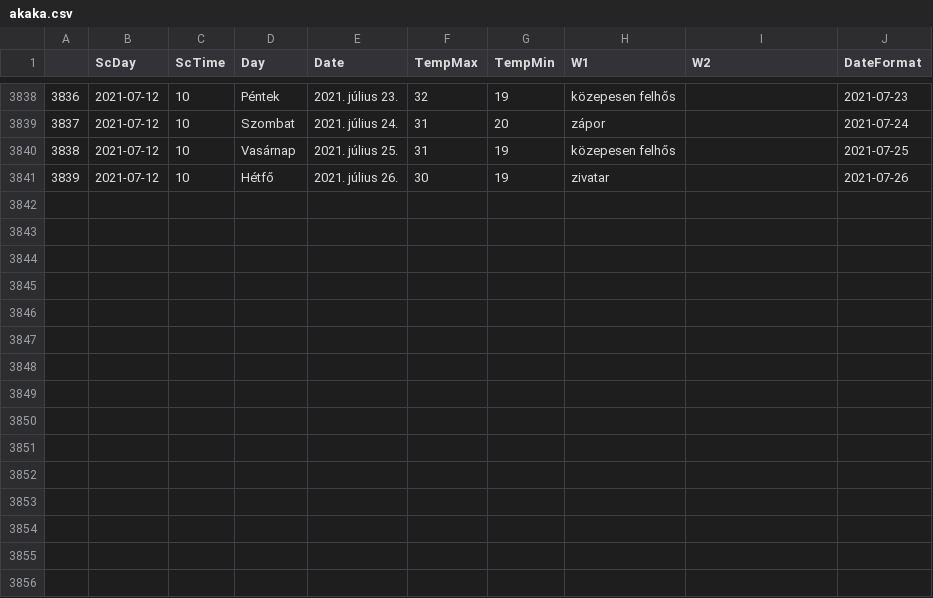
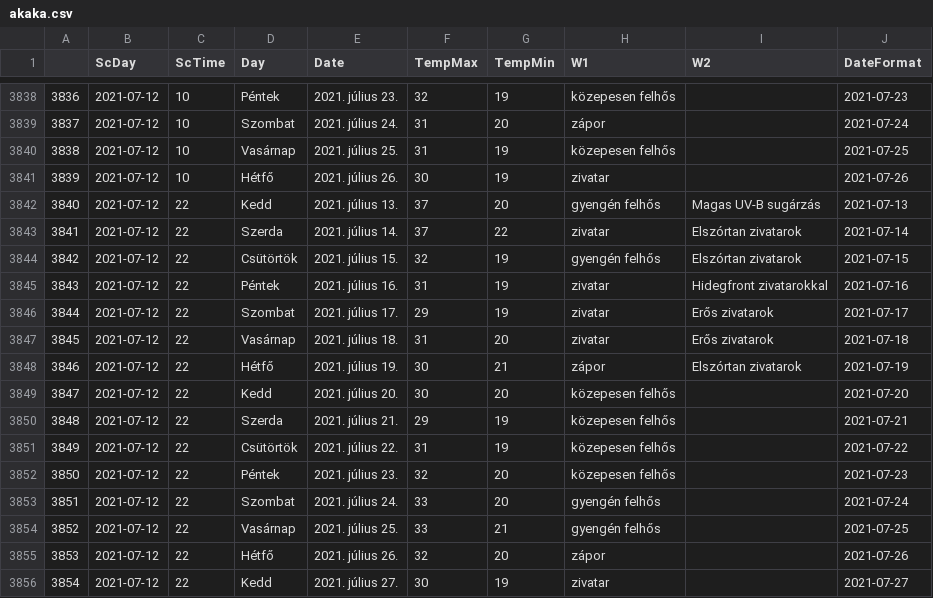
Before and after one commit to revpeter/ID_sc, a CSV file: akaka.csv, drawn as a sheet; only a part is shown, gaps mark what is left out.

```diff
--- a/akaka.csv
+++ b/akaka.csv
@@ -3841 +3841,16 @@
 3839,2021-07-12,10,Hétfő,2021. július 26.,30,19,zivatar,,2021-07-26
+3840,2021-07-12,22,Kedd,2021. július 13.,37,20,gyengén felhős,Magas UV-B sugárzás,2021-07-13
+3841,2021-07-12,22,Szerda,2021. július 14.,37,22,zivatar,Elszórtan zivatarok,2021-07-14
+3842,2021-07-12,22,Csütörtök,2021. július 15.,32,19,gyengén felhős,Elszórtan zivatarok,2021-07-15
+3843,2021-07-12,22,Péntek,2021. július 16.,31,19,zivatar,Hidegfront zivatarokkal,2021-07-16
+3844,2021-07-12,22,Szombat,2021. július 17.,29,19,zivatar,Erős zivatarok,2021-07-17
+3845,2021-07-12,22,Vasárnap,2021. július 18.,31,20,zivatar,Erős zivatarok,2021-07-18
+3846,2021-07-12,22,Hétfő,2021. július 19.,30,21,zápor,Elszórtan zivatarok,2021-07-19
+3847,2021-07-12,22,Kedd,2021. július 20.,30,20,közepesen felhős,,2021-07-20
+3848,2021-07-12,22,Szerda,2021. július 21.,29,19,közepesen felhős,,2021-07-21
+3849,2021-07-12,22,Csütörtök,2021. július 22.,31,19,közepesen felhős,,2021-07-22
+3850,2021-07-12,22,Péntek,2021. július 23.,32,20,közepesen felhős,,2021-07-23
+3851,2021-07-12,22,Szombat,2021. július 24.,33,20,gyengén felhős,,2021-07-24
+3852,2021-07-12,22,Vasárnap,2021. július 25.,33,21,gyengén felhős,,2021-07-25
+3853,2021-07-12,22,Hétfő,2021. július 26.,32,20,zápor,,2021-07-26
+3854,2021-07-12,22,Kedd,2021. július 27.,30,19,zivatar,,2021-07-27
```
